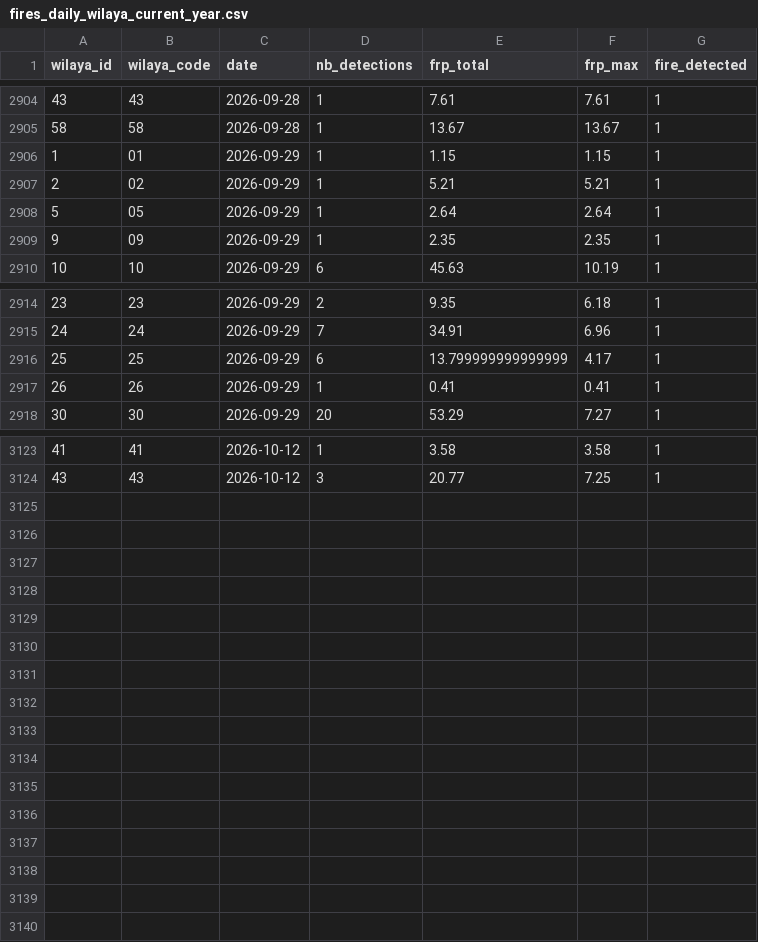
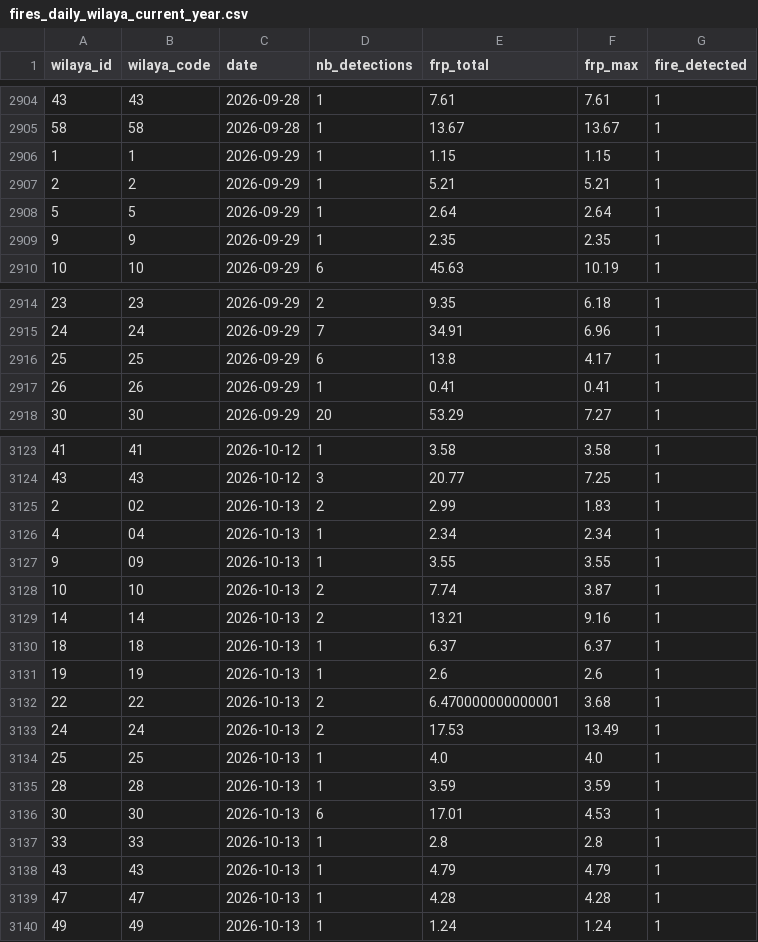
Before and after one commit to kenzakab16/firerisk-dz-data, a CSV file: data/processed/fires_daily_wilaya_current_year.csv, drawn as a sheet; only a part is shown, gaps mark what is left out.

```diff
--- a/data/processed/fires_daily_wilaya_current_year.csv
+++ b/data/processed/fires_daily_wilaya_current_year.csv
@@ -2905,6 +2905,6 @@ wilaya_id,wilaya_code,date,nb_detections,frp_total,frp_max,fire_detected
 58,58,2026-09-28,1,13.67,13.67,1
-1,01,2026-09-29,1,1.15,1.15,1
-2,02,2026-09-29,1,5.21,5.21,1
-5,05,2026-09-29,1,2.64,2.64,1
-9,09,2026-09-29,1,2.35,2.35,1
+1,1,2026-09-29,1,1.15,1.15,1
+2,2,2026-09-29,1,5.21,5.21,1
+5,5,2026-09-29,1,2.64,2.64,1
+9,9,2026-09-29,1,2.35,2.35,1
 10,10,2026-09-29,6,45.63,10.19,1
@@ -2915,3 +2915,3 @@ wilaya_id,wilaya_code,date,nb_detections,frp_total,frp_max,fire_detected
 24,24,2026-09-29,7,34.91,6.96,1
-25,25,2026-09-29,6,13.799999999999999,4.17,1
+25,25,2026-09-29,6,13.8,4.17,1
 26,26,2026-09-29,1,0.41,0.41,1
@@ -3124 +3124,17 @@ wilaya_id,wilaya_code,date,nb_detections,frp_total,frp_max,fire_detected
 43,43,2026-10-12,3,20.77,7.25,1
+2,02,2026-10-13,2,2.99,1.83,1
+4,04,2026-10-13,1,2.34,2.34,1
+9,09,2026-10-13,1,3.55,3.55,1
+10,10,2026-10-13,2,7.74,3.87,1
+14,14,2026-10-13,2,13.21,9.16,1
+18,18,2026-10-13,1,6.37,6.37,1
+19,19,2026-10-13,1,2.6,2.6,1
+22,22,2026-10-13,2,6.470000000000001,3.68,1
+24,24,2026-10-13,2,17.53,13.49,1
+25,25,2026-10-13,1,4.0,4.0,1
+28,28,2026-10-13,1,3.59,3.59,1
+30,30,2026-10-13,6,17.01,4.53,1
+33,33,2026-10-13,1,2.8,2.8,1
+43,43,2026-10-13,1,4.79,4.79,1
+47,47,2026-10-13,1,4.28,4.28,1
+49,49,2026-10-13,1,1.24,1.24,1
```
Also changed, not shown: 2 other files.
